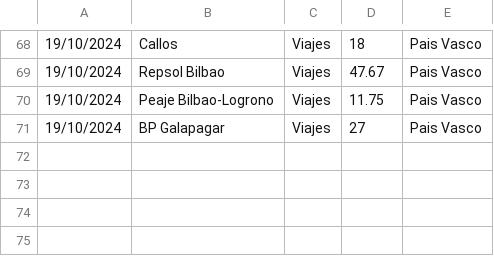
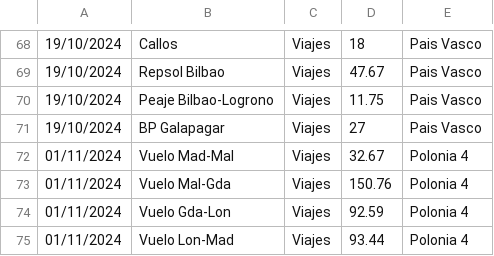
Before and after one commit to IAmTheMister/gastosKivy, a CSV file: admin/viajes_admin.csv, drawn as a sheet; only a part is shown, gaps mark what is left out.

```diff
--- a/admin/viajes_admin.csv
+++ b/admin/viajes_admin.csv
@@ -71 +71,5 @@
 19/10/2024,BP Galapagar,Viajes,27,Pais Vasco
+01/11/2024,Vuelo Mad-Mal,Viajes,32.67,Polonia 4
+01/11/2024,Vuelo Mal-Gda,Viajes,150.76,Polonia 4
+01/11/2024,Vuelo Gda-Lon,Viajes,92.59,Polonia 4
+01/11/2024,Vuelo Lon-Mad,Viajes,93.44,Polonia 4
```
Also changed, not shown: admin/gastos_admin.csv, admin/ingresos_admin.csv.
